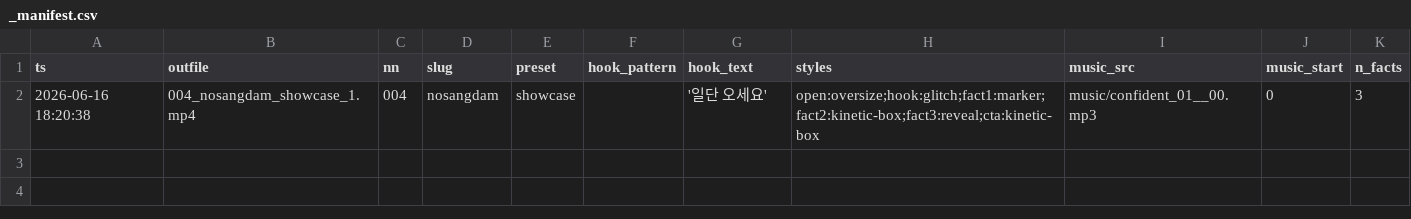
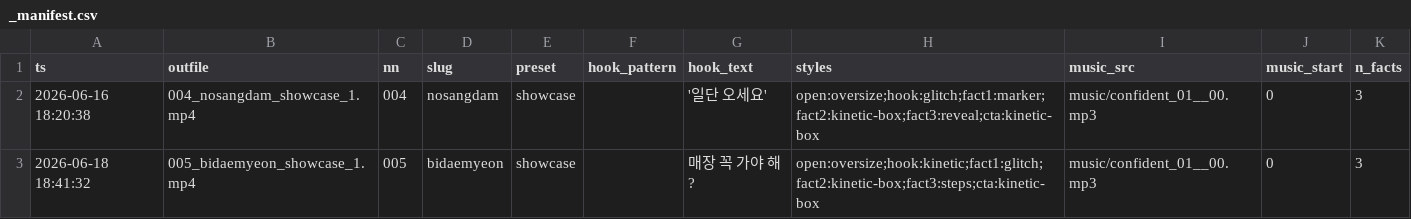
Before and after one commit to 313jongmin-droid/phonespot-cardnews-video, a CSV file: shorts/promo/_manifest.csv, drawn as a sheet.

Commit message:
promo: fix narration guide, safe music fallback, MD-JSON sync check, hook types on 12

```diff
--- a/shorts/promo/_manifest.csv
+++ b/shorts/promo/_manifest.csv
@@ -2 +2,2 @@
 2026-06-16 18:20:38,004_nosangdam_showcase_1.mp4,004,nosangdam,showcase,,'일단 오세요',open:oversize;hook:glitch;fact1:marker;fact2:kinetic-box;fact3:reveal;cta:kinetic-box,music/confident_01__00.mp3,0,3
+2026-06-18 18:41:32,005_bidaemyeon_showcase_1.mp4,005,bidaemyeon,showcase,,매장 꼭 가야 해?,open:oversize;hook:kinetic;fact1:glitch;fact2:kinetic-box;fact3:steps;cta:kinetic-box,music/confident_01__00.mp3,0,3
```
Also changed, not shown: 28 other files.
